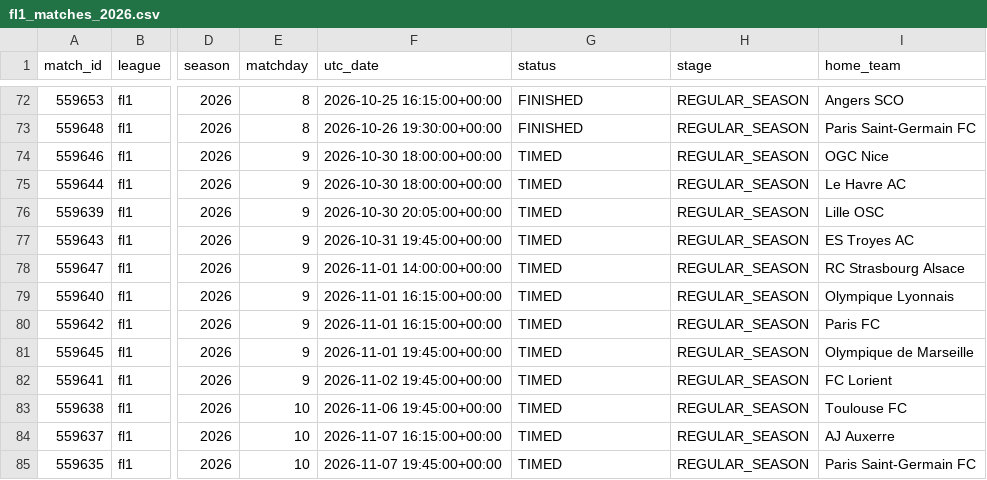
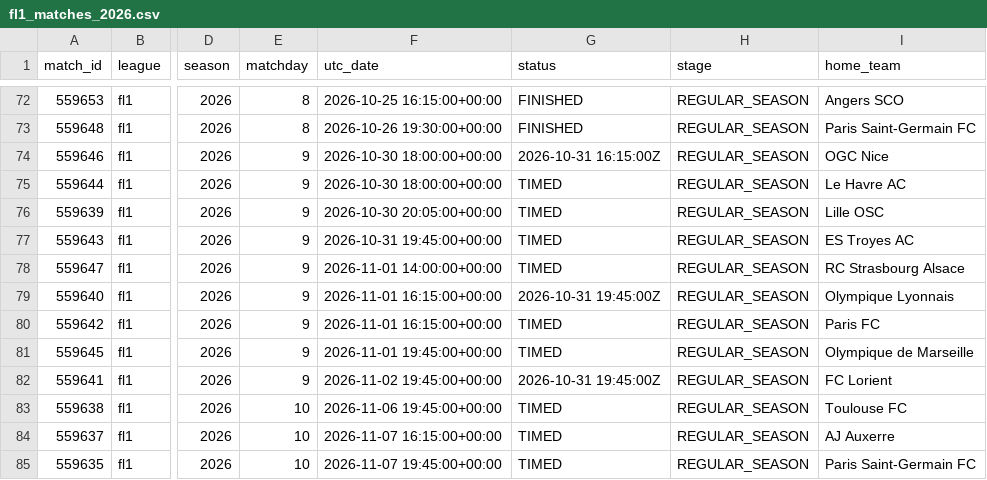
Before and after one commit to JuanAndresHS/pitchiq, a CSV file: data/processed/fl1_matches_2026.csv, drawn as a sheet; only a part is shown, gaps mark what is left out; the diff covers the shown part only; the diff names each change by its address in the sheet, - before the commit and + after, or states it on an @@ line.

```diff
--- a/data/processed/fl1_matches_2026.csv
+++ b/data/processed/fl1_matches_2026.csv
-G74 (status): TIMED
+G74 (status): 2026-10-31 16:15:00Z
-G79 (status): TIMED
+G79 (status): 2026-10-31 19:45:00Z
-G82 (status): TIMED
+G82 (status): 2026-10-31 19:45:00Z
```
Also changed, not shown: 17 edited cells elsewhere in this file, data/processed/sa_matches_2026.csv.
